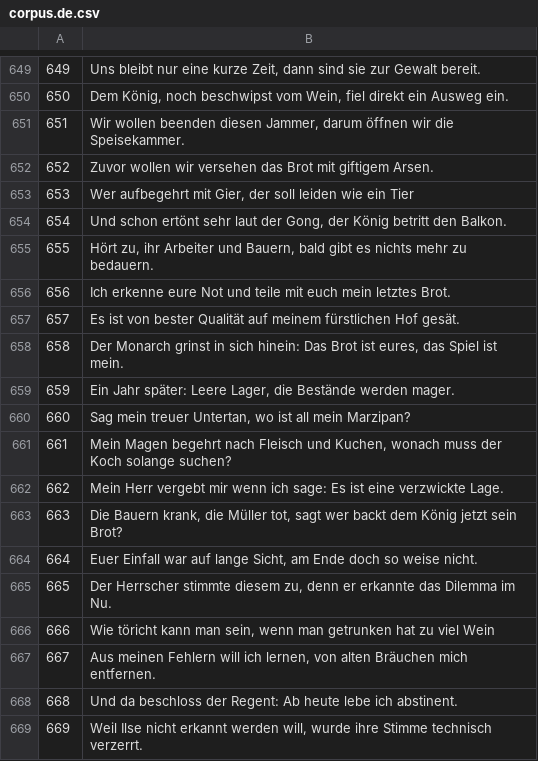
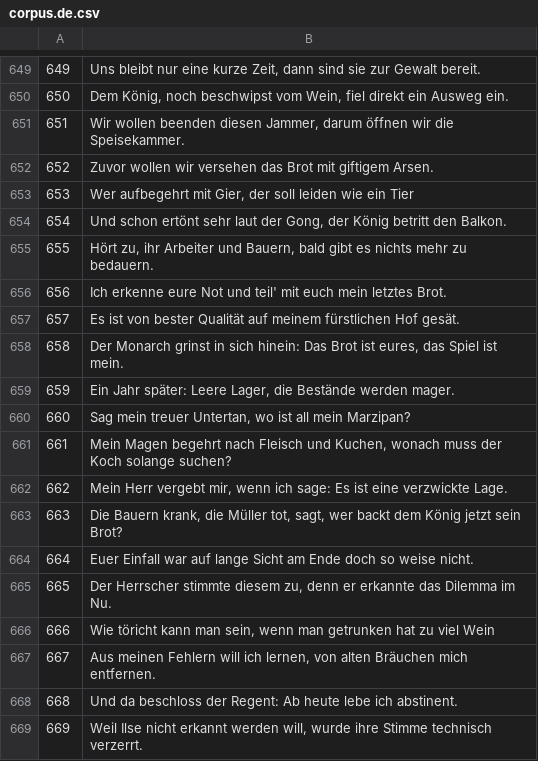
Before and after one commit to common-voice/cv-global-sprint-sentences, a CSV file: corpus.de.csv, drawn as a sheet; only a part is shown, gaps mark what is left out.

Commit message:
New translations corpus.csv (German)

```diff
--- a/corpus.de.csv
+++ b/corpus.de.csv
@@ -655,3 +655,3 @@
 "655","Hört zu, ihr Arbeiter und Bauern, bald gibt es nichts mehr zu bedauern."
-"656","Ich erkenne eure Not und teile mit euch mein letztes Brot."
+"656","Ich erkenne eure Not und teil' mit euch mein letztes Brot."
 "657","Es ist von bester Qualität auf meinem fürstlichen Hof gesät."
@@ -661,5 +661,5 @@
 "661","Mein Magen begehrt nach Fleisch und Kuchen, wonach muss der Koch solange suchen?"
-"662","Mein Herr vergebt mir wenn ich sage: Es ist eine verzwickte Lage."
-"663","Die Bauern krank, die Müller tot, sagt wer backt dem König jetzt sein Brot?"
-"664","Euer Einfall war auf lange Sicht, am Ende doch so weise nicht."
+"662","Mein Herr vergebt mir, wenn ich sage: Es ist eine verzwickte Lage."
+"663","Die Bauern krank, die Müller tot, sagt, wer backt dem König jetzt sein Brot?"
+"664","Euer Einfall war auf lange Sicht am Ende doch so weise nicht."
 "665","Der Herrscher stimmte diesem zu, denn er erkannte das Dilemma im Nu."
```
